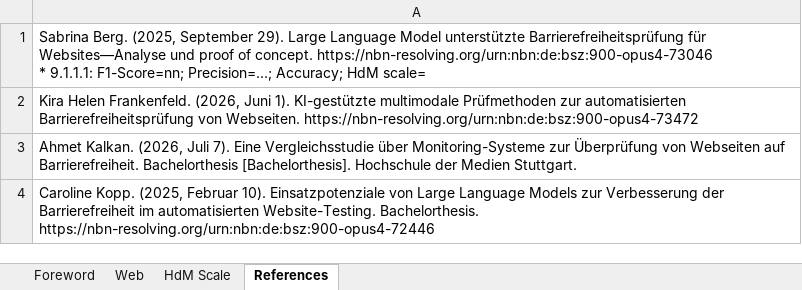
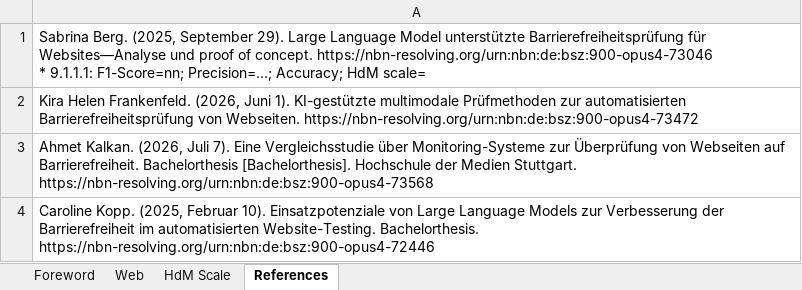
Before and after one commit to zimmermanng/a11y-best-practices, an Excel workbook: test-automation/EN301549v4.1.1-web-automation-matrix.en.xlsx, sheet References, drawn as a sheet; values as stored, in another font and other column widths than the file's, no borders; the diff names each change by its address in the sheet, - before the commit and + after, or states it on an @@ line.

```diff
--- a/test-automation/EN301549v4.1.1-web-automation-matrix.en.xlsx (sheet References)
+++ b/test-automation/EN301549v4.1.1-web-automation-matrix.en.xlsx (sheet References)
-A3: …Medien Stuttgart.
+A3: …Medien Stuttgart. https://nbn-resolving.org/urn:nbn:de:bsz:900-opus4-73568
```
Also changed, not shown: sheet Web.
